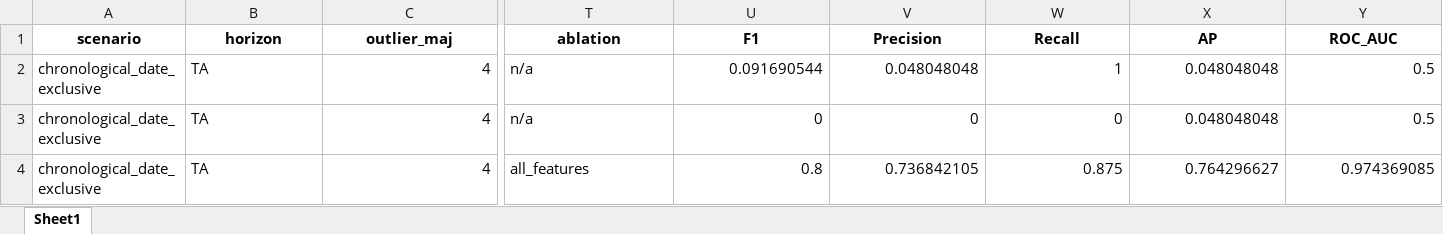
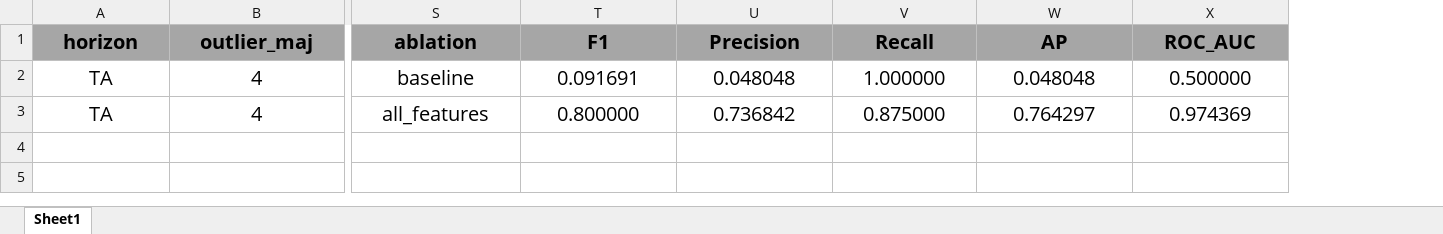
Before and after one commit to evangeliazve/aacl-public, an Excel workbook: APPENDIX/additional_experiments/hydronewsfr_extended_chronological_eval_k440.xlsx, sheet Sheet1, drawn as a sheet; only a part is shown, gaps mark what is left out; values as stored, in another font and other column widths than the file's, no borders; removed rows and columns are numbered as before the commit, all else as after; rows hold the shown columns only; the diff covers the shown part only; the diff names each change by its address in the sheet, - before the commit and + after, or states it on an @@ line.

```diff
--- a/APPENDIX/additional_experiments/hydronewsfr_extended_chronological_eval_k440.xlsx (sheet Sheet1)
+++ b/APPENDIX/additional_experiments/hydronewsfr_extended_chronological_eval_k440.xlsx (sheet Sheet1)
-column A (scenario), row 2: chronological_date_exclusive; row 4: chronological_date_exclusive
@@ A1:X2 text size: larger @@
-A1:X1 fill: none
+A1:X1 fill: #A6A6A6
-A2 alignment: left
+A2 alignment: center
-B2 alignment: right
+B2 alignment: center
-S2 alignment: left
+S2 alignment: center
-S2 (ablation): n/a
+S2 (ablation): baseline
-T2 (F1): 0.091690544
+T2 (F1): 0.091691
-T2:X2 alignment: right
+T2:X2 alignment: center
-U2 (Precision): 0.048048048
+U2 (Precision): 0.048048
-V2 (Recall): 1
+V2 (Recall): 1.000000
-W2 (AP): 0.048048048
+W2 (AP): 0.048048
-X2 (ROC_AUC): 0.5
+X2 (ROC_AUC): 0.500000
-row 3: chronological_date_exclusive | TA | 4 | n/a | 0 | 0 | 0 | 0.048048048 | 0.5
@@ A3:X3 text size: larger @@
-A3 alignment: left
+A3 alignment: center
-B3 alignment: right
+B3 alignment: center
-S3 alignment: left
+S3 alignment: center
-T3 (F1): 0.8
+T3 (F1): 0.800000
-T3:X3 alignment: right
+T3:X3 alignment: center
-U3 (Precision): 0.736842105
+U3 (Precision): 0.736842
-V3 (Recall): 0.875
+V3 (Recall): 0.875000
-W3 (AP): 0.764296627
+W3 (AP): 0.764297
-X3 (ROC_AUC): 0.974369085
+X3 (ROC_AUC): 0.974369
```
Also changed, not shown: cell formats elsewhere in this sheet, 1 other file.
